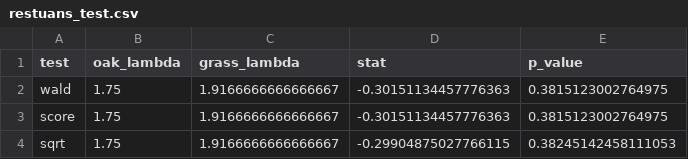
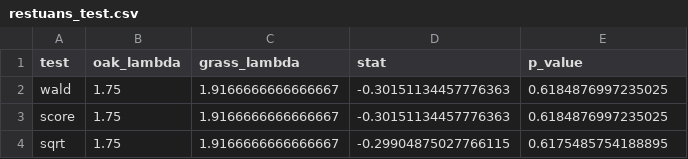
Before and after one commit to cbsither/Gravid_Infuse_2015, a CSV file: tables/restuans_test.csv, drawn as a sheet.

```diff
--- a/tables/restuans_test.csv
+++ b/tables/restuans_test.csv
@@ -1,4 +1,4 @@
 test,oak_lambda,grass_lambda,stat,p_value
-wald,1.75,1.9166666666666667,-0.30151134457776363,0.3815123002764975
-score,1.75,1.9166666666666667,-0.30151134457776363,0.3815123002764975
-sqrt,1.75,1.9166666666666667,-0.29904875027766115,0.38245142458111053
+wald,1.75,1.9166666666666667,-0.30151134457776363,0.6184876997235025
+score,1.75,1.9166666666666667,-0.30151134457776363,0.6184876997235025
+sqrt,1.75,1.9166666666666667,-0.29904875027766115,0.6175485754188895
```
Also changed, not shown: tables/japonicus_test.csv, tables/triseriatus_test.csv, 12 other files.
